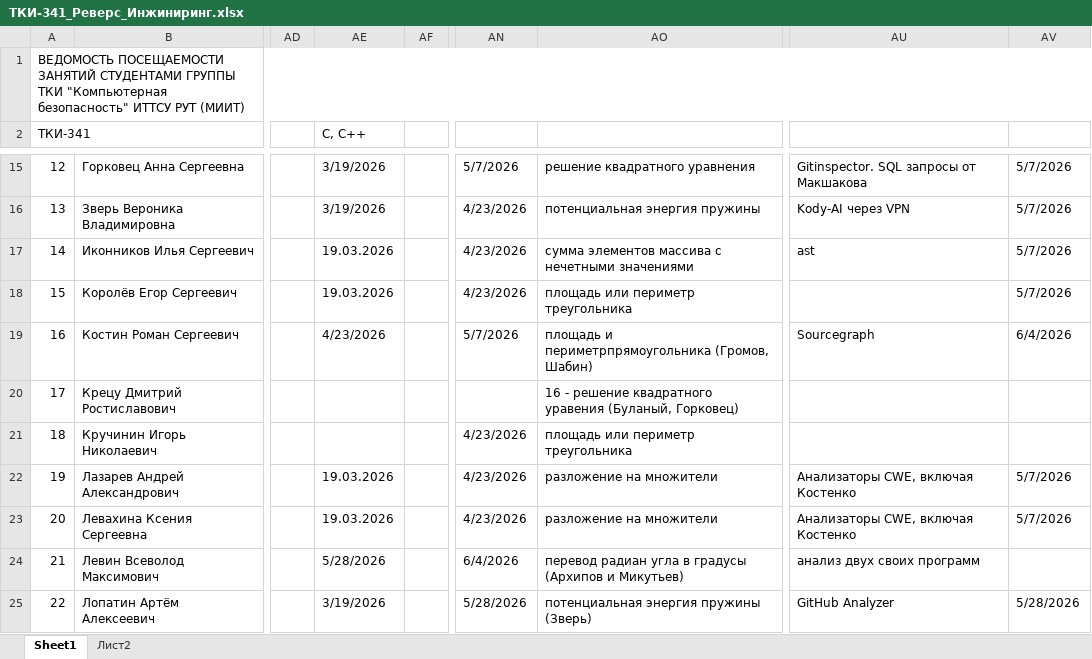
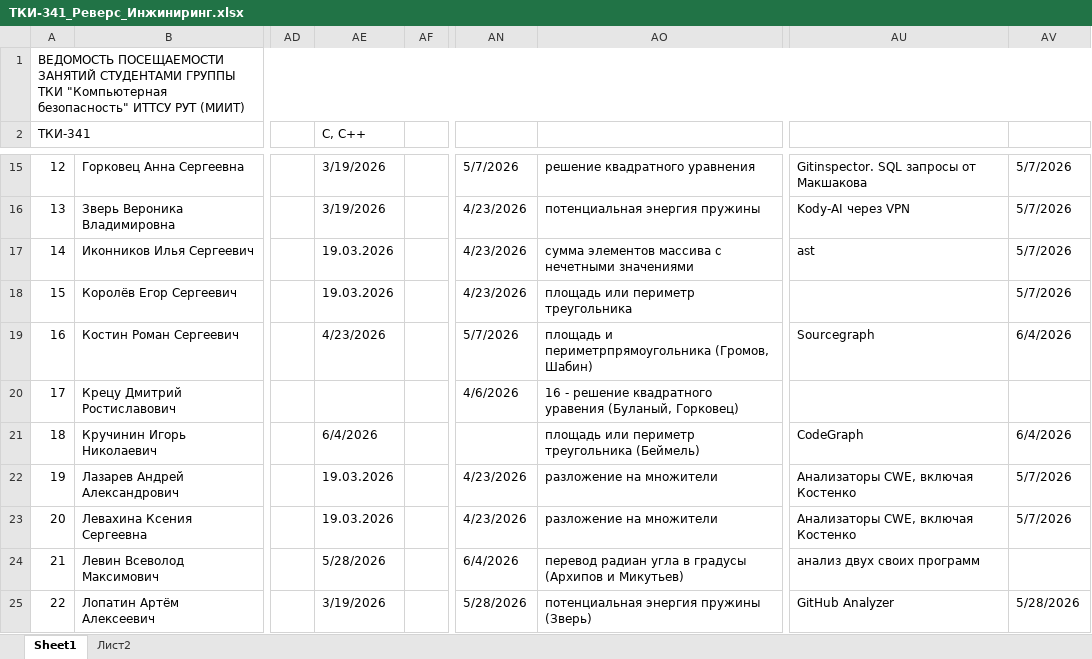
Before and after one commit to PeterMavzovin/Reverse_Engineering, an Excel workbook: ТКИ-341_Реверс_Инжиниринг.xlsx, sheet Sheet1, drawn as a sheet; only a part is shown, gaps mark what is left out; values as stored, in another font and other column widths than the file's, no cell formats; the diff covers the shown part only; the diff names each change by its address in the sheet, - before the commit and + after, or states it on an @@ line.

Commit message:
Обновление

```diff
--- a/ТКИ-341_Реверс_Инжиниринг.xlsx (sheet Sheet1)
+++ b/ТКИ-341_Реверс_Инжиниринг.xlsx (sheet Sheet1)
-AN20: (empty)
+AN20: 4/6/2026
-AE21 (С, С++): (empty)
+AE21 (С, С++): 6/4/2026
-AN21: 4/23/2026
+AN21: (empty)
-AO21: площадь или периметр треугольника
+AO21: площадь или периметр треугольника (Беймель)
-AU21: (empty)
+AU21: CodeGraph
-AV21: (empty)
+AV21: 6/4/2026
```
Also changed, not shown: 15 edited cells elsewhere in this sheet, cell formats.
